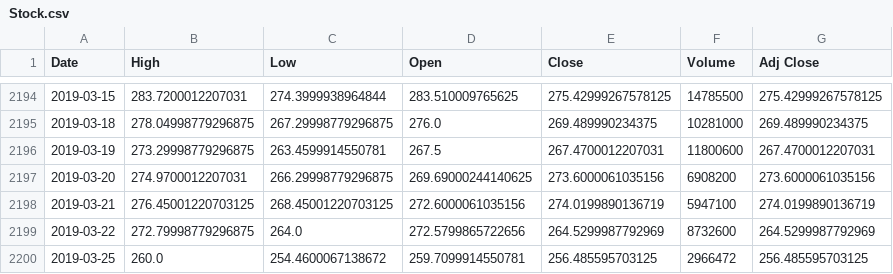
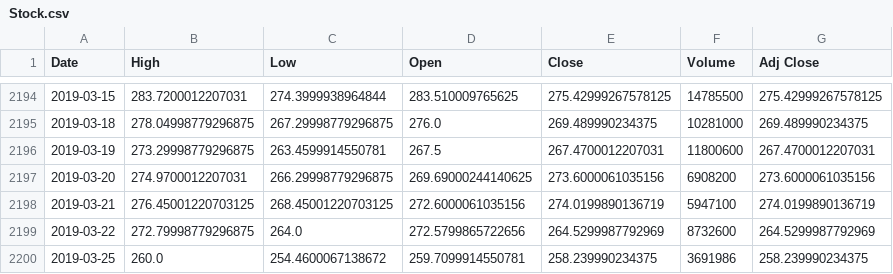
Before and after one commit to NumEconCopenhagen/projects-2019-mcb, a CSV file: Stock.csv, drawn as a sheet; only a part is shown, gaps mark what is left out.

```diff
--- a/Stock.csv
+++ b/Stock.csv
@@ -2199,2 +2199,2 @@ Date,High,Low,Open,Close,Volume,Adj Close
 2019-03-22,272.79998779296875,264.0,272.5799865722656,264.5299987792969,8732600,264.5299987792969
-2019-03-25,260.0,254.4600067138672,259.7099914550781,256.485595703125,2966472,256.485595703125
+2019-03-25,260.0,254.4600067138672,259.7099914550781,258.239990234375,3691986,258.239990234375
```
Also changed, not shown: 1 other file.
